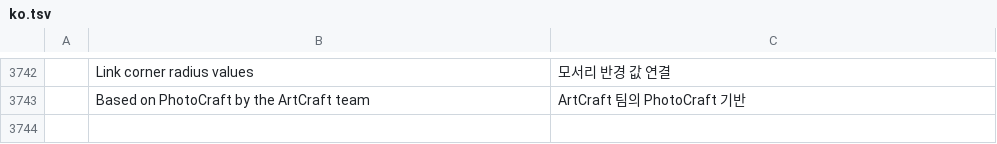
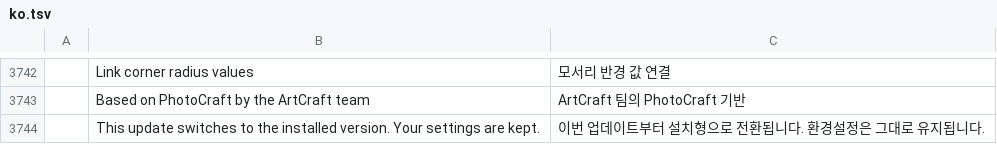
Before and after one commit to zzamjak-cloud/PhotoCraft-CAT, a TSV file: crates/ui-egui/src/i18n/ko.tsv, drawn as a sheet; only a part is shown, gaps mark what is left out; the diff names each change by its address in the sheet, - before the commit and + after, or states it on an @@ line.

```diff
--- a/crates/ui-egui/src/i18n/ko.tsv
+++ b/crates/ui-egui/src/i18n/ko.tsv
+row 3744:  | This update switches to the installed version. Your settings are kept. | 이번 업데이트부터 설치형으로 전환됩니다. 환경설정은 그대로 유지됩니다.
```
Also changed, not shown: 10 other files.
